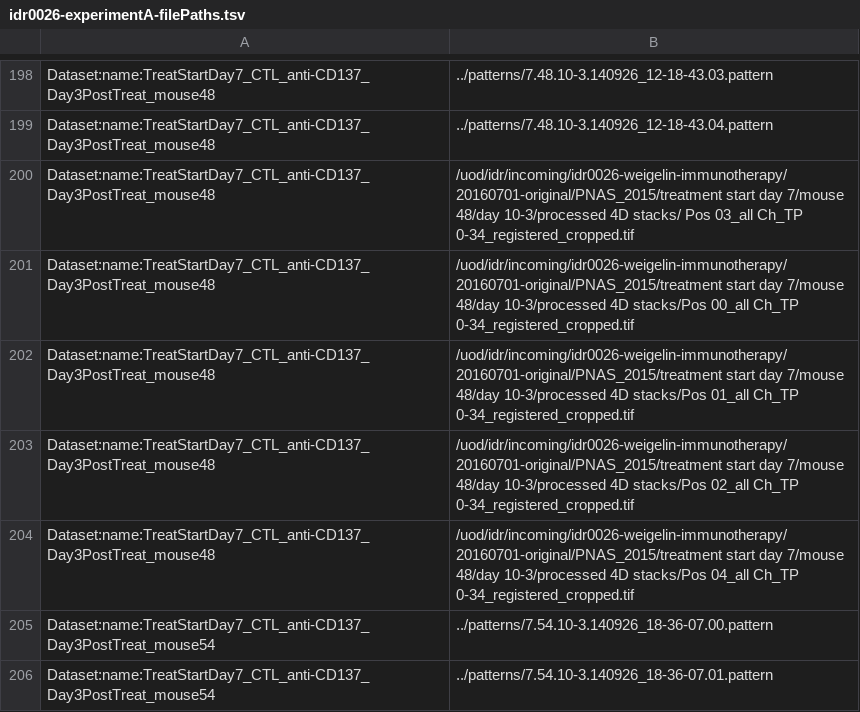
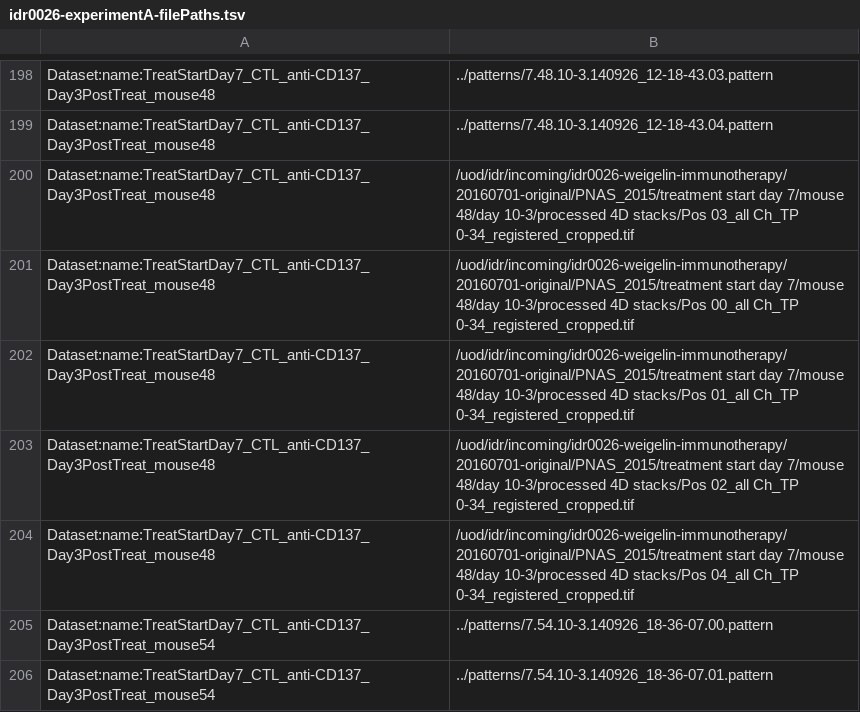
Before and after one commit to IDR/idr-metadata, a TSV file: idr0026-weigelin-immunotherapy/experimentA/idr0026-experimentA-filePaths.tsv, drawn as a sheet; only a part is shown, gaps mark what is left out.

Commit message:
idr0026: removed extra space in tsv file

```diff
--- a/idr0026-weigelin-immunotherapy/experimentA/idr0026-experimentA-filePaths.tsv
+++ b/idr0026-weigelin-immunotherapy/experimentA/idr0026-experimentA-filePaths.tsv
@@ -199,3 +199,3 @@ Dataset:name:TreatStartDay7_CTL_anti-CD137_Day3PostTreat_mouse48	../patterns/7.4
 Dataset:name:TreatStartDay7_CTL_anti-CD137_Day3PostTreat_mouse48	../patterns/7.48.10-3.140926_12-18-43.04.pattern
-Dataset:name:TreatStartDay7_CTL_anti-CD137_Day3PostTreat_mouse48	/uod/idr/incoming/idr0026-weigelin-immunotherapy/20160701-original/PNAS_2015/treatment start day 7/mouse 48/day 10-3/processed 4D stacks/ Pos 03_all Ch_TP 0-34_registered_cropped.tif
+Dataset:name:TreatStartDay7_CTL_anti-CD137_Day3PostTreat_mouse48	/uod/idr/incoming/idr0026-weigelin-immunotherapy/20160701-original/PNAS_2015/treatment start day 7/mouse 48/day 10-3/processed 4D stacks/Pos 03_all Ch_TP 0-34_registered_cropped.tif
 Dataset:name:TreatStartDay7_CTL_anti-CD137_Day3PostTreat_mouse48	/uod/idr/incoming/idr0026-weigelin-immunotherapy/20160701-original/PNAS_2015/treatment start day 7/mouse 48/day 10-3/processed 4D stacks/Pos 00_all Ch_TP 0-34_registered_cropped.tif
```
